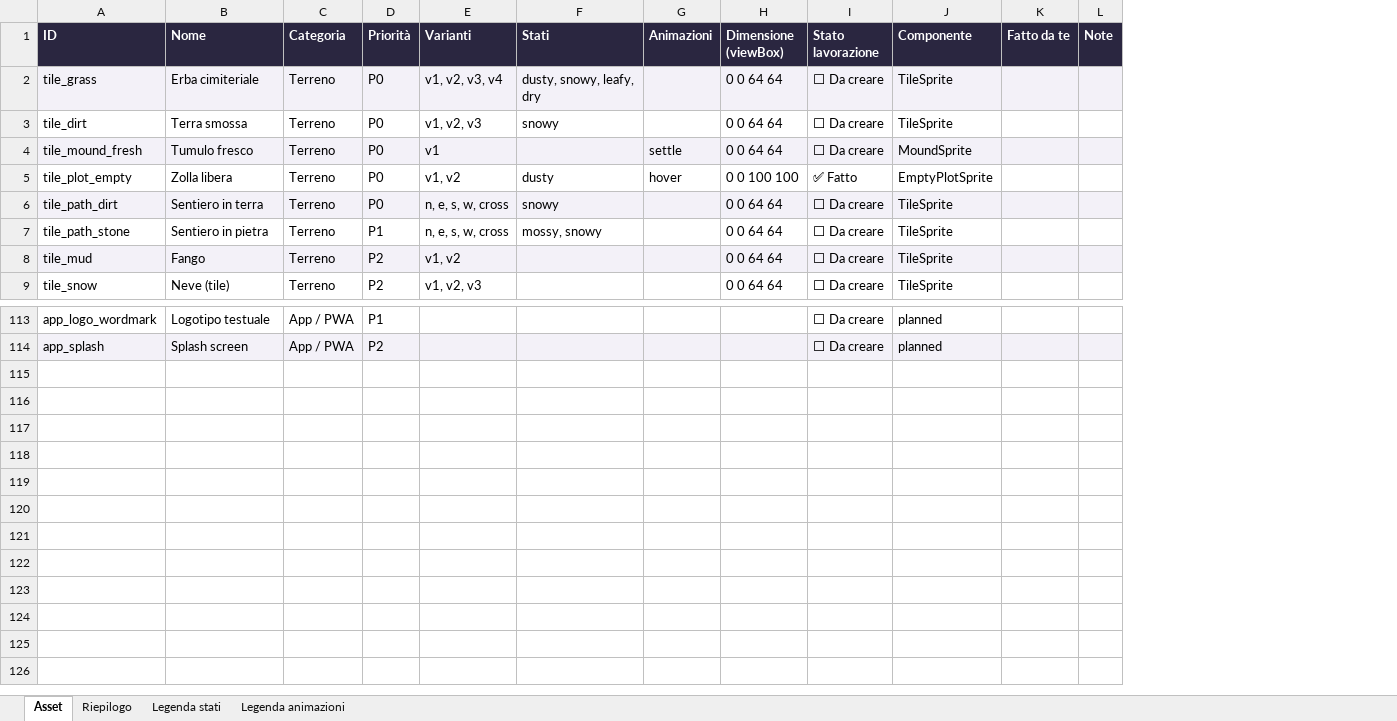
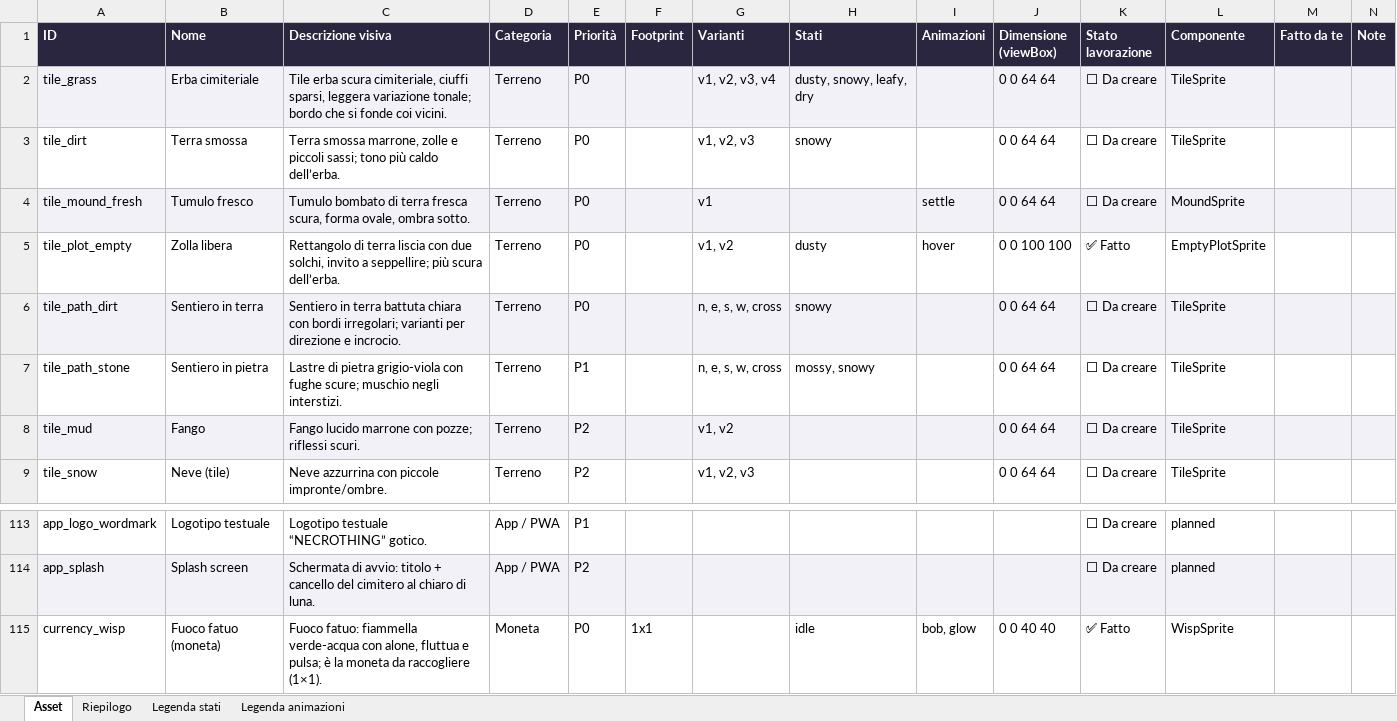
Before and after one commit to taiodoio/Necrothing, an Excel workbook: necrothing-docs/docs/production/asset-list.xlsx, sheet Asset, drawn as a sheet; only a part is shown, gaps mark what is left out; values as stored, in another font and other column widths than the file's, no borders; the diff names each change by its address in the sheet, - before the commit and + after, or states it on an @@ line.

```diff
--- a/necrothing-docs/docs/production/asset-list.xlsx (sheet Asset)
+++ b/necrothing-docs/docs/production/asset-list.xlsx (sheet Asset)
+column C (Descrizione visiva), rows 2-9: Tile erba scura cimiteriale, ciuffi sparsi, leggera variazione tonale; bordo che si fonde coi vicini. | Terra smossa marrone, zolle e piccoli sassi; tono più caldo dell’erba. | Tumulo bombato di terra fresca scura, forma ovale, ombra sotto. | Rettangolo di terra liscia con due solchi, invito a seppellire; più scura dell’erba. | Sentiero in terra battuta chiara con bordi irregolari; varianti per direzione e incrocio. | Lastre di pietra grigio-viola con fughe scure; muschio negli interstizi. | Fango lucido marrone con pozze; riflessi scuri. | Neve azzurrina con piccole impronte/ombre.; rows 113-114: Logotipo testuale “NECROTHING” gotico. | Schermata di avvio: titolo + cancello del cimitero al chiaro di luna.
+column F (Footprint), empty
+row 115: currency_wisp | Fuoco fatuo (moneta) | Fuoco fatuo: fiammella verde-acqua con alone, fluttua e pulsa; è la moneta da raccogliere (1×1). | Moneta | P0 | 1x1 |  | idle | bob, glow | 0 0 40 40 | ✅ Fatto | WispSprite
```
Also changed, not shown: sheet Riepilogo, sheet Legenda stati, sheet Legenda animazioni, 4 other files.
